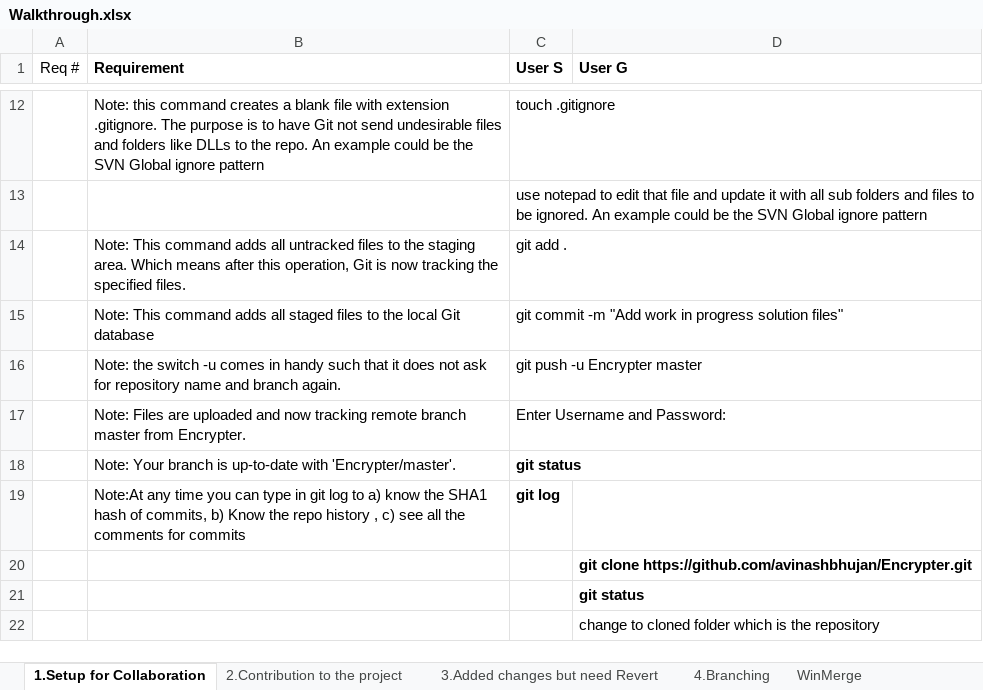
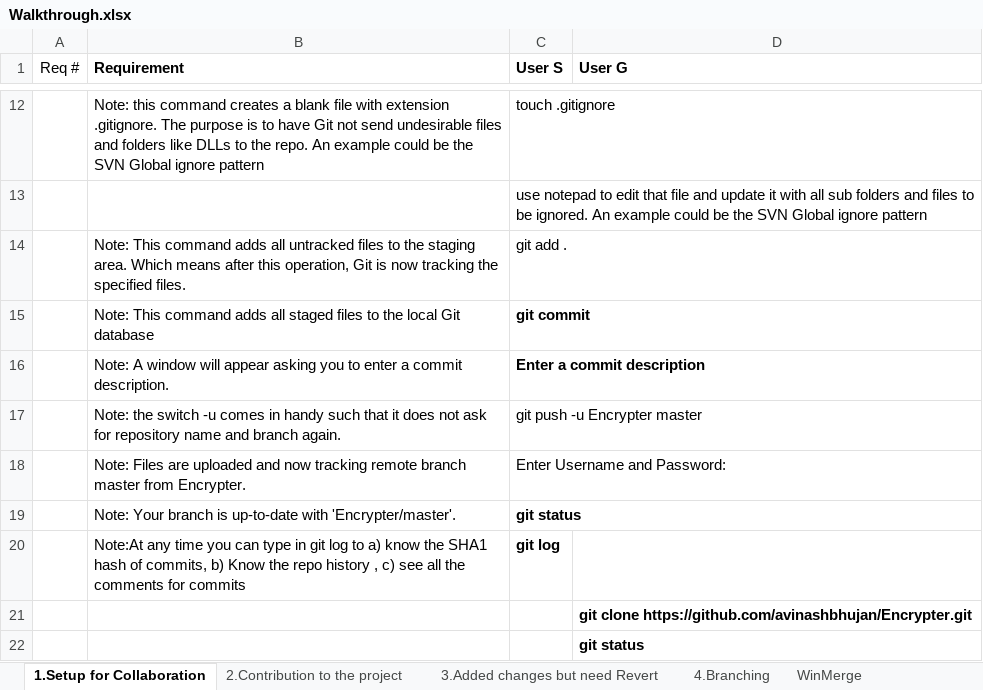
Before and after one commit to avinashbhujan/Encrypter, an Excel workbook: Walkthrough.xlsx, sheet 1.Setup for Collaboration, drawn as a sheet; only a part is shown, gaps mark what is left out; the shorter side is filled out with more unchanged rows; values as stored, in another font and other column widths than the file's, no borders; the diff names each change by its address in the sheet, - before the commit and + after, or states it on an @@ line.

Commit message:
Added Commment About Commit Message

```diff
--- a/Walkthrough.xlsx (sheet 1.Setup for Collaboration)
+++ b/Walkthrough.xlsx (sheet 1.Setup for Collaboration)
-C15 (User S): git commit -m "Add work in progress solution files"
+C15 (User S): git commit
-C15 bold: off
+C15 bold: on
+row 16:  | Note: A window will appear asking you to enter a commit description. | Enter a commit description
```
